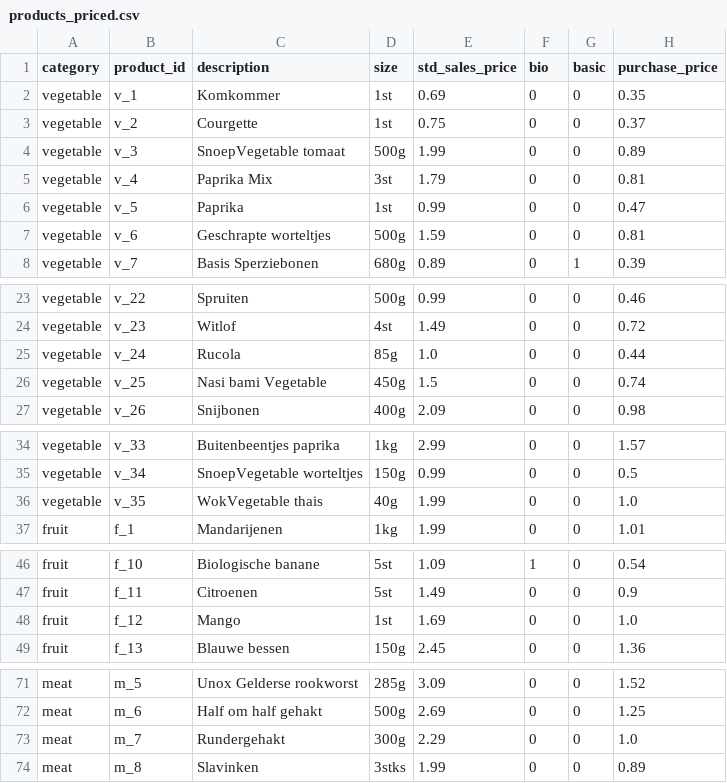
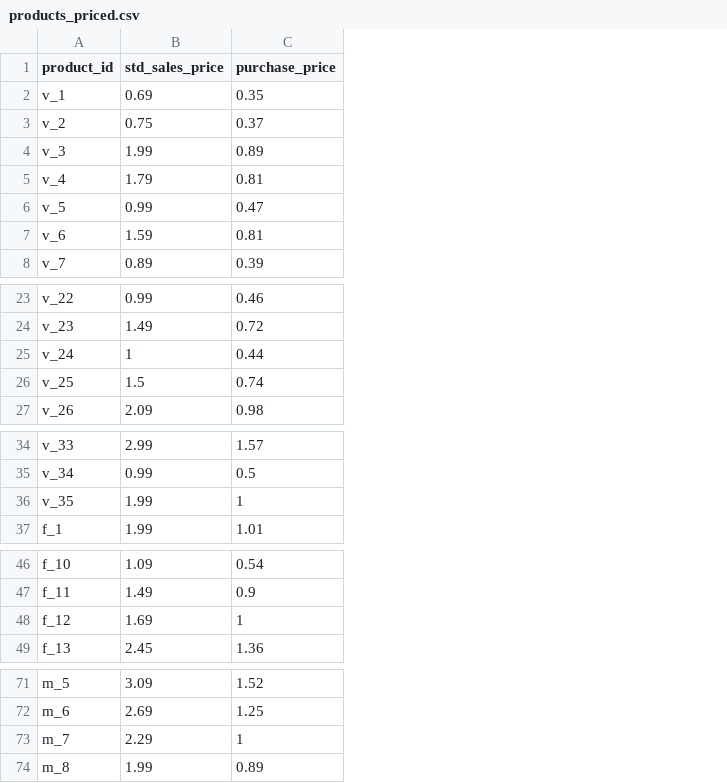
Before and after one commit to buildingblocksbv/data-challenge, a CSV file: data/products_priced.csv, drawn as a sheet; only a part is shown, gaps mark what is left out; removed rows and columns are numbered as before the commit, all else as after; the diff covers the shown part only; the diff names each change by its address in the sheet, - before the commit and + after, or states it on an @@ line.

Commit message:
Update data

```diff
--- a/data/products_priced.csv
+++ b/data/products_priced.csv
-column A (category), rows 2-8: all vegetable; rows 23-27: all vegetable; rows 34-37: vegetable | vegetable | vegetable | fruit; rows 46-49: all fruit; rows 71-74: all meat
-column C (description), rows 2-8: Komkommer | Courgette | SnoepVegetable tomaat | Paprika Mix | Paprika | Geschrapte worteltjes | Basis Sperziebonen; rows 23-27: Spruiten | Witlof | Rucola | Nasi bami Vegetable | Snijbonen; rows 34-37: Buitenbeentjes paprika | SnoepVegetable worteltjes | WokVegetable thais | Mandarijenen; rows 46-49: Biologische banane | Citroenen | Mango | Blauwe bessen; rows 71-74: Unox Gelderse rookworst | Half om half gehakt | Rundergehakt | Slavinken
-column D (size), rows 2-8: 1st | 1st | 500g | 3st | 1st | 500g | 680g; rows 23-27: 500g | 4st | 85g | 450g | 400g; rows 34-37: 1kg | 150g | 40g | 1kg; rows 46-49: 5st | 5st | 1st | 150g; rows 71-74: 285g | 500g | 300g | 3stks
-column F (bio), rows 2-8: all 0; rows 23-27: all 0; rows 34-37: all 0; rows 46-49: 1 | 0 | 0 | 0; rows 71-74: all 0
-column G (basic), rows 2-8: 0 | 0 | 0 | 0 | 0 | 0 | 1; rows 23-27: all 0; rows 34-37: all 0; rows 46-49: all 0; rows 71-74: all 0
-B25 (std_sales_price): 1.0
+B25 (std_sales_price): 1
-C36 (purchase_price): 1.0
+C36 (purchase_price): 1
-C48 (purchase_price): 1.0
+C48 (purchase_price): 1
-C73 (purchase_price): 1.0
+C73 (purchase_price): 1
```
Also changed, not shown: 1 edited cell elsewhere in this file.
